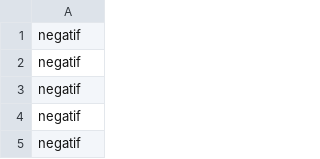
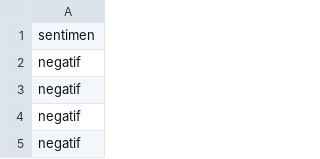
Before and after one commit to Alfa4026/Data-Mining_2024, a CSV file: UAS/tweets_data/gab_zonasi2024-sentimen aja.csv, drawn as a sheet; only a part is shown; the shorter side is filled out with more unchanged rows.

Commit message:
Update gab_zonasi2024-sentimen aja.csv

```diff
--- a/UAS/tweets_data/gab_zonasi2024-sentimen aja.csv
+++ b/UAS/tweets_data/gab_zonasi2024-sentimen aja.csv
@@ -1 +1,2 @@
+sentimen
 negatif
```
